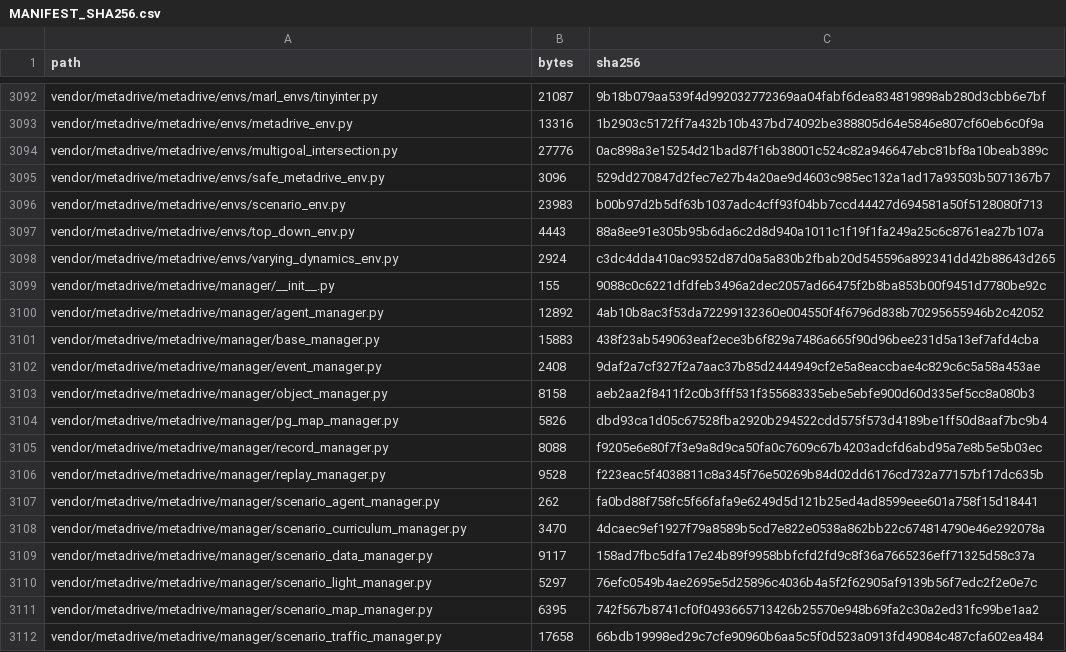
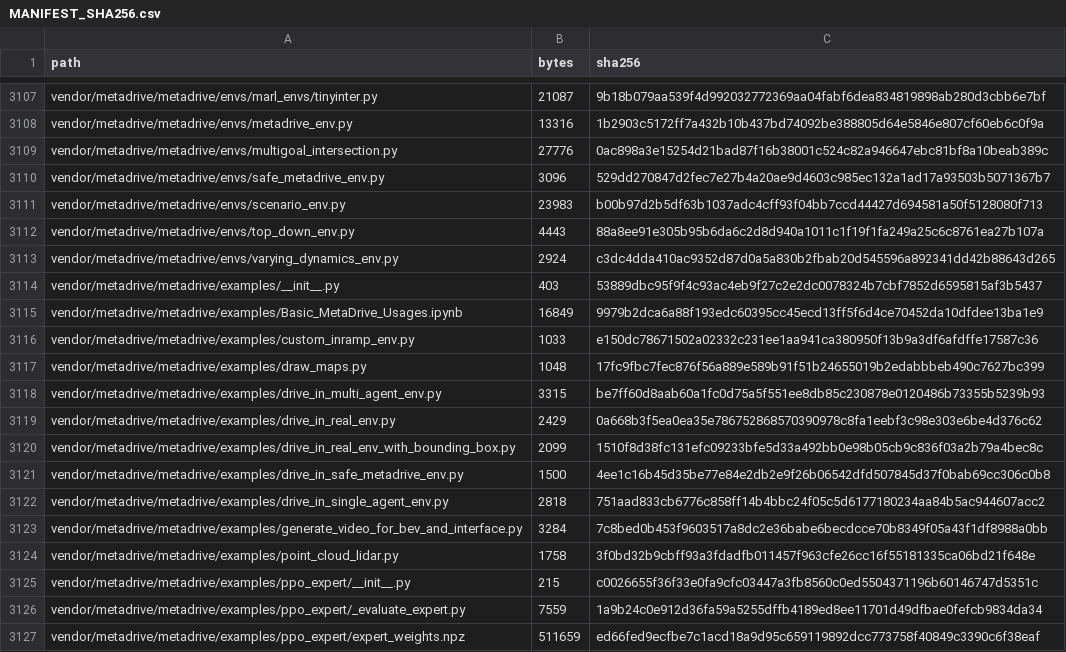
Before and after one commit to mat428/Vehicles-digital-twin-reference-architecture, a CSV file: MANIFEST_SHA256.csv, drawn as a sheet; only a part is shown, gaps mark what is left out; the shorter side is filled out with more unchanged rows; the diff covers the shown part only; the diff names each change by its address in the sheet, - before the commit and + after, or states it on an @@ line.

```diff
--- a/MANIFEST_SHA256.csv
+++ b/MANIFEST_SHA256.csv
+row 3114: vendor/metadrive/metadrive/examples/__init__.py | 403 | 53889dbc95f9f4c93ac4eb9f27c2e2dc0078324b7cbf7852d6595815af3b5437
+row 3115: vendor/metadrive/metadrive/examples/Basic_MetaDrive_Usages.ipynb | 16849 | 9979b2dca6a88f193edc60395cc45ecd13ff5f6d4ce70452da10dfdee13ba1e9
+row 3116: vendor/metadrive/metadrive/examples/custom_inramp_env.py | 1033 | e150dc78671502a02332c231ee1aa941ca380950f13b9a3df6afdffe17587c36
+row 3117: vendor/metadrive/metadrive/examples/draw_maps.py | 1048 | 17fc9fbc7fec876f56a889e589b91f51b24655019b2edabbbeb490c7627bc399
+row 3118: vendor/metadrive/metadrive/examples/drive_in_multi_agent_env.py | 3315 | be7ff60d8aab60a1fc0d75a5f551ee8db85c230878e0120486b73355b5239b93
+row 3119: vendor/metadrive/metadrive/examples/drive_in_real_env.py | 2429 | 0a668b3f5ea0ea35e786752868570390978c8fa1eebf3c98e303e6be4d376c62
+row 3120: vendor/metadrive/metadrive/examples/drive_in_real_env_with_bounding_box.py | 2099 | 1510f8d38fc131efc09233bfe5d33a492bb0e98b05cb9c836f03a2b79a4bec8c
+row 3121: vendor/metadrive/metadrive/examples/drive_in_safe_metadrive_env.py | 1500 | 4ee1c16b45d35be77e84e2db2e9f26b06542dfd507845d37f0bab69cc306c0b8
+row 3122: vendor/metadrive/metadrive/examples/drive_in_single_agent_env.py | 2818 | 751aad833cb6776c858ff14b4bbc24f05c5d6177180234aa84b5ac944607acc2
+row 3123: vendor/metadrive/metadrive/examples/generate_video_for_bev_and_interface.py | 3284 | 7c8bed0b453f9603517a8dc2e36babe6becdcce70b8349f05a43f1df8988a0bb
+row 3124: vendor/metadrive/metadrive/examples/point_cloud_lidar.py | 1758 | 3f0bd32b9cbff93a3fdadfb011457f963cfe26cc16f55181335ca06bd21f648e
+row 3125: vendor/metadrive/metadrive/examples/ppo_expert/__init__.py | 215 | c0026655f36f33e0fa9cfc03447a3fb8560c0ed5504371196b60146747d5351c
+row 3126: vendor/metadrive/metadrive/examples/ppo_expert/_evaluate_expert.py | 7559 | 1a9b24c0e912d36fa59a5255dffb4189ed8ee11701d49dfbae0fefcb9834da34
+row 3127: vendor/metadrive/metadrive/examples/ppo_expert/expert_weights.npz | 511659 | ed66fed9ecfbe7c1acd18a9d95c659119892dcc773758f40849c3390c6f38eaf
```
Also changed, not shown: 30 added rows, 1 removed row, 53 moved rows and 2 edited cells elsewhere in this file, 12 other files.
